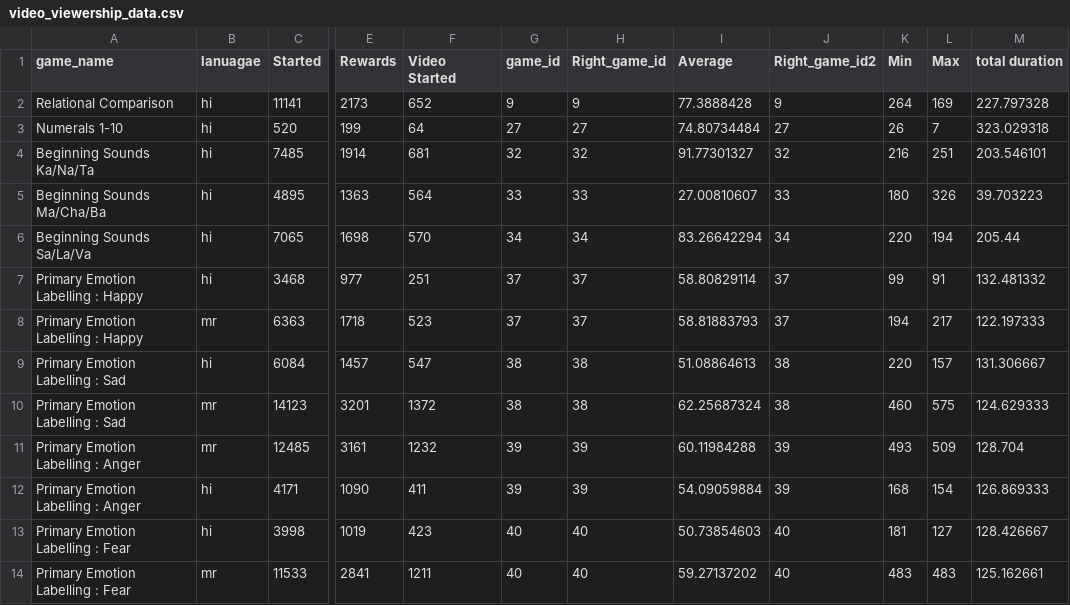
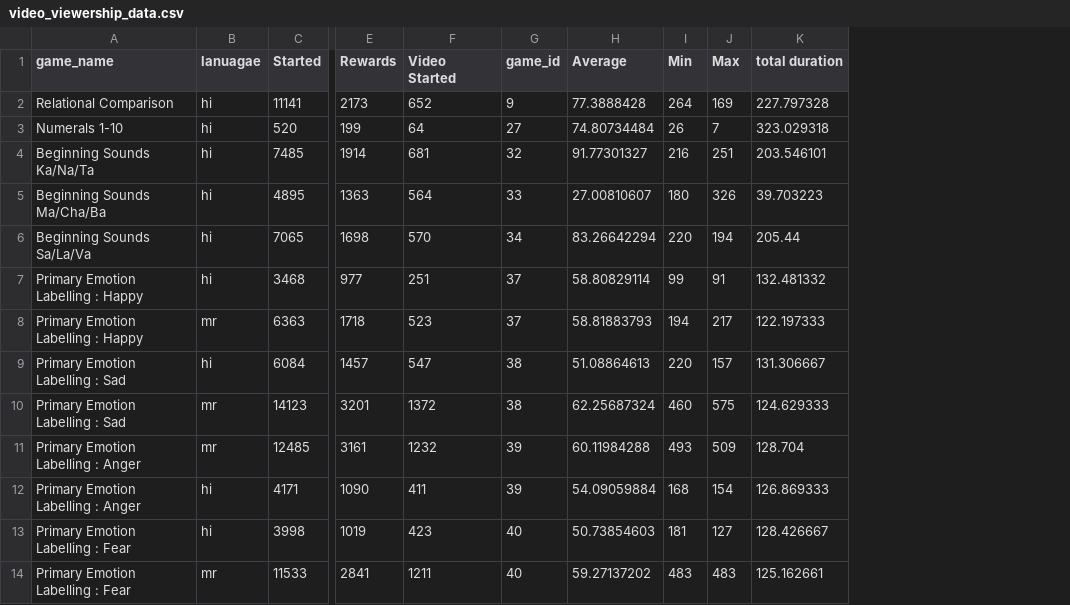
Before and after one commit to riyab-maker/tpd-games-dashboard, a CSV file: data/video_viewership_data.csv, drawn as a sheet; only a part is shown, gaps mark what is left out; the diff names each change by its address in the sheet, - before the commit and + after, or states it on an @@ line.

Commit message:
Update video_viewership_data.csv

```diff
--- a/data/video_viewership_data.csv
+++ b/data/video_viewership_data.csv
-column H (Right_game_id), rows 2-14: 9 | 27 | 32 | 33 | 34 | 37 | 37 | 38 | 38 | 39 | 39 | 40 | 40
-column J (Right_game_id2), rows 2-14: 9 | 27 | 32 | 33 | 34 | 37 | 37 | 38 | 38 | 39 | 39 | 40 | 40
```
